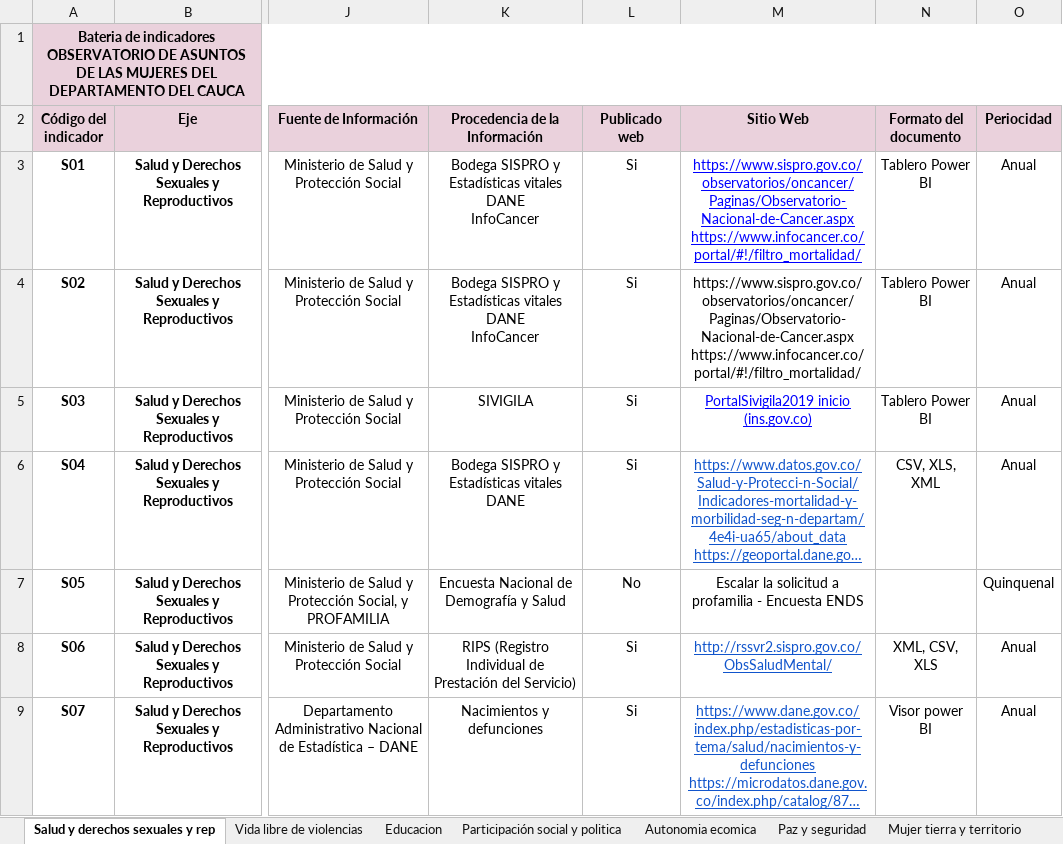
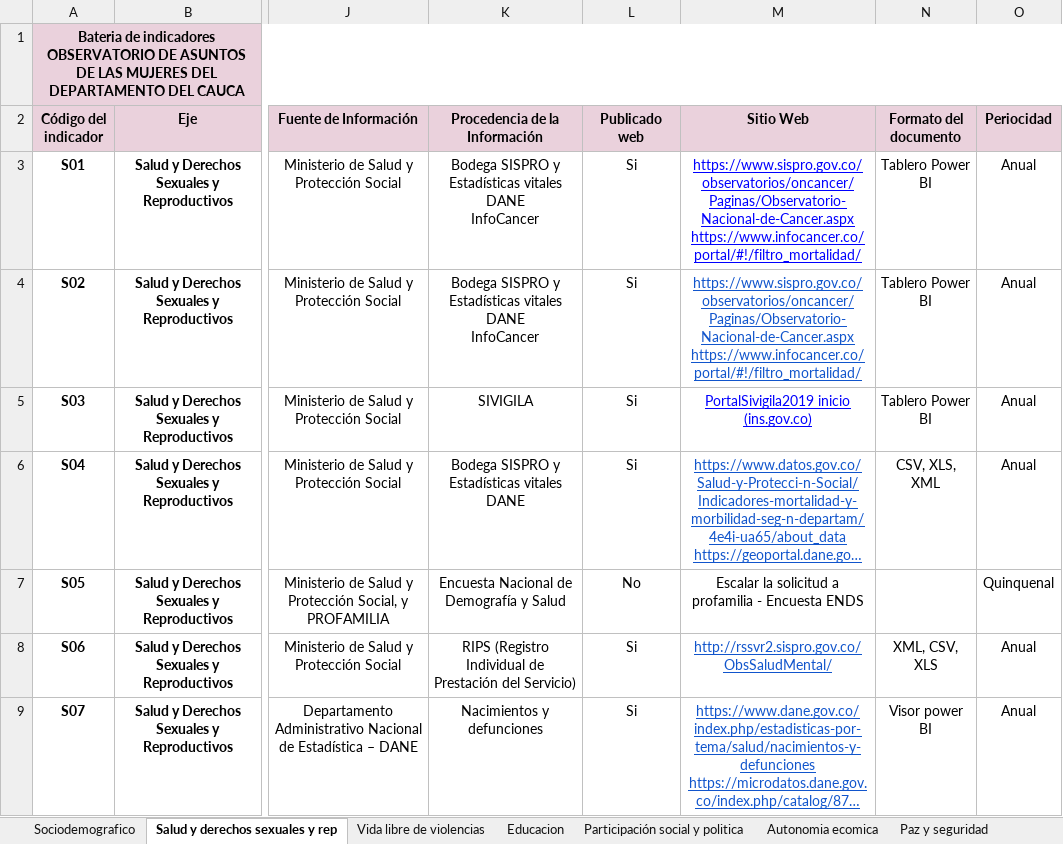
Before and after one commit to Andresp1073/observatorio-mujer-cauca, an Excel workbook: data/Cauca_Bateria de indicadores V1 .xlsx, sheet Salud y derechos sexuales y rep, drawn as a sheet; only a part is shown, gaps mark what is left out; long unchanged cells end in …; values as stored, in another font and other column widths than the file's, no borders; ↵ is a line break in a cell; the diff names each change by its address in the sheet, - before the commit and + after, or states it on an @@ line.

```diff
--- a/data/Cauca_Bateria de indicadores V1 .xlsx (sheet Salud y derechos sexuales y rep)
+++ b/data/Cauca_Bateria de indicadores V1 .xlsx (sheet Salud y derechos sexuales y rep)
-M4 (Sitio Web): https://www.sispro.gov.co/observatorios/oncancer/Paginas/Observatorio-Nacional-de-Cancer.aspx ↵ https://www.infocancer.co/portal/#!/filtro_mortalidad/
+M4 (Sitio Web): https://www.sispro.gov.co/observatorios/oncancer/Paginas/Observatorio-Nacional-de-Cancer.aspx https://www.infocancer.co/portal/#!/filtro_mortalidad/
@@ M4 underline: off → on, text colour: black → #1155CC @@
```
Also changed, not shown: sheet Sociodemografico, other sheet tabs.
